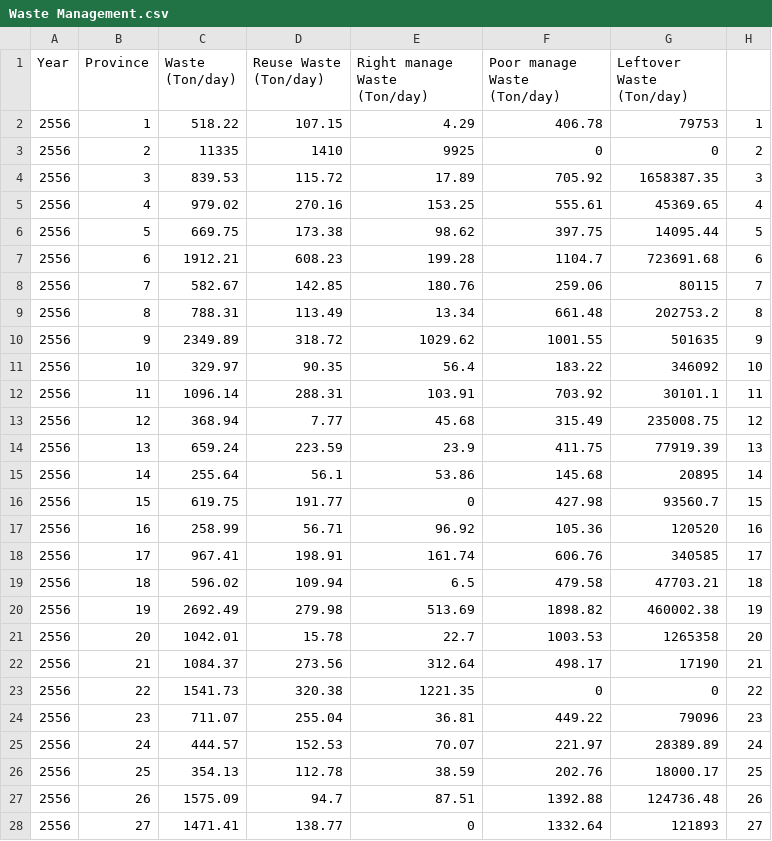
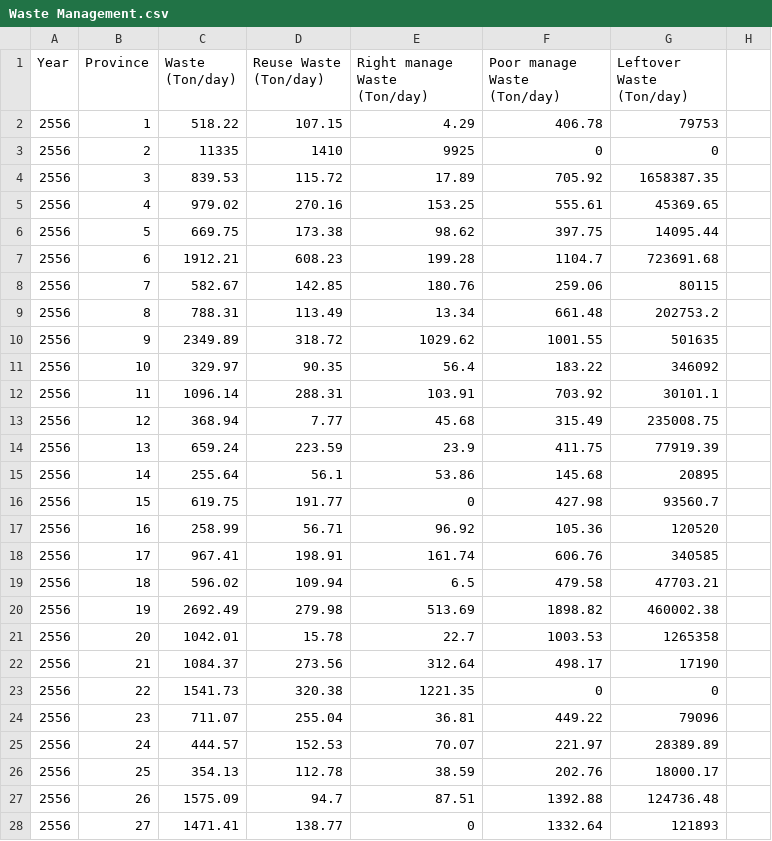
Before and after one commit to charmy2525/DataAnalytics, a CSV file: Waste Management.csv, drawn as a sheet; only a part is shown; the diff covers the shown part only.

Commit message:
Update Waste Management.csv

```diff
--- a/Waste Management.csv
+++ b/Waste Management.csv
@@ -2,27 +2,27 @@ Year,Province,Waste (Ton/day),Reuse Waste (Ton/day),Right manage Waste (Ton/day)
-2556,1,518.22,107.15,4.29,406.78,79753,1
-2556,2,11335,1410,9925,0,0,2
-2556,3,839.53,115.72,17.89,705.92,1658387.35,3
-2556,4,979.02,270.16,153.25,555.61,45369.65,4
-2556,5,669.75,173.38,98.62,397.75,14095.44,5
-2556,6,1912.21,608.23,199.28,1104.7,723691.68,6
-2556,7,582.67,142.85,180.76,259.06,80115,7
-2556,8,788.31,113.49,13.34,661.48,202753.2,8
-2556,9,2349.89,318.72,1029.62,1001.55,501635,9
-2556,10,329.97,90.35,56.4,183.22,346092,10
-2556,11,1096.14,288.31,103.91,703.92,30101.1,11
-2556,12,368.94,7.77,45.68,315.49,235008.75,12
-2556,13,659.24,223.59,23.9,411.75,77919.39,13
-2556,14,255.64,56.1,53.86,145.68,20895,14
-2556,15,619.75,191.77,0,427.98,93560.7,15
-2556,16,258.99,56.71,96.92,105.36,120520,16
-2556,17,967.41,198.91,161.74,606.76,340585,17
-2556,18,596.02,109.94,6.5,479.58,47703.21,18
-2556,19,2692.49,279.98,513.69,1898.82,460002.38,19
-2556,20,1042.01,15.78,22.7,1003.53,1265358,20
-2556,21,1084.37,273.56,312.64,498.17,17190,21
-2556,22,1541.73,320.38,1221.35,0,0,22
-2556,23,711.07,255.04,36.81,449.22,79096,23
-2556,24,444.57,152.53,70.07,221.97,28389.89,24
-2556,25,354.13,112.78,38.59,202.76,18000.17,25
-2556,26,1575.09,94.7,87.51,1392.88,124736.48,26
-2556,27,1471.41,138.77,0,1332.64,121893,27
+2556,1,518.22,107.15,4.29,406.78,79753
+2556,2,11335,1410,9925,0,0
+2556,3,839.53,115.72,17.89,705.92,1658387.35
+2556,4,979.02,270.16,153.25,555.61,45369.65
+2556,5,669.75,173.38,98.62,397.75,14095.44
+2556,6,1912.21,608.23,199.28,1104.7,723691.68
+2556,7,582.67,142.85,180.76,259.06,80115
+2556,8,788.31,113.49,13.34,661.48,202753.2
+2556,9,2349.89,318.72,1029.62,1001.55,501635
+2556,10,329.97,90.35,56.4,183.22,346092
+2556,11,1096.14,288.31,103.91,703.92,30101.1
+2556,12,368.94,7.77,45.68,315.49,235008.75
+2556,13,659.24,223.59,23.9,411.75,77919.39
+2556,14,255.64,56.1,53.86,145.68,20895
+2556,15,619.75,191.77,0,427.98,93560.7
+2556,16,258.99,56.71,96.92,105.36,120520
+2556,17,967.41,198.91,161.74,606.76,340585
+2556,18,596.02,109.94,6.5,479.58,47703.21
+2556,19,2692.49,279.98,513.69,1898.82,460002.38
+2556,20,1042.01,15.78,22.7,1003.53,1265358
+2556,21,1084.37,273.56,312.64,498.17,17190
+2556,22,1541.73,320.38,1221.35,0,0
+2556,23,711.07,255.04,36.81,449.22,79096
+2556,24,444.57,152.53,70.07,221.97,28389.89
+2556,25,354.13,112.78,38.59,202.76,18000.17
+2556,26,1575.09,94.7,87.51,1392.88,124736.48
+2556,27,1471.41,138.77,0,1332.64,121893
```
Also changed, not shown: 50 edited cells elsewhere in this file.
